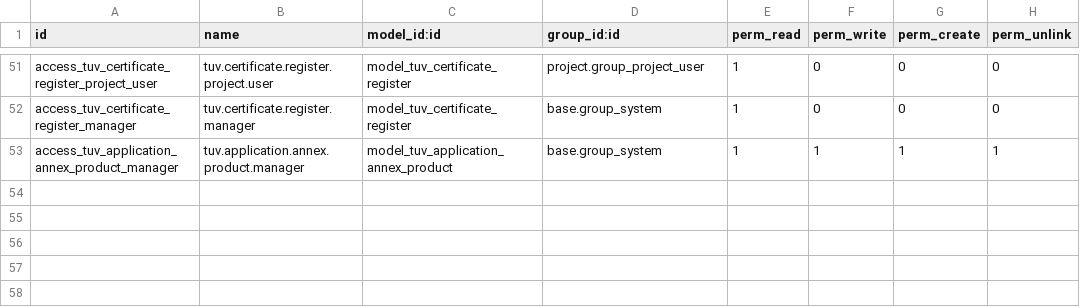
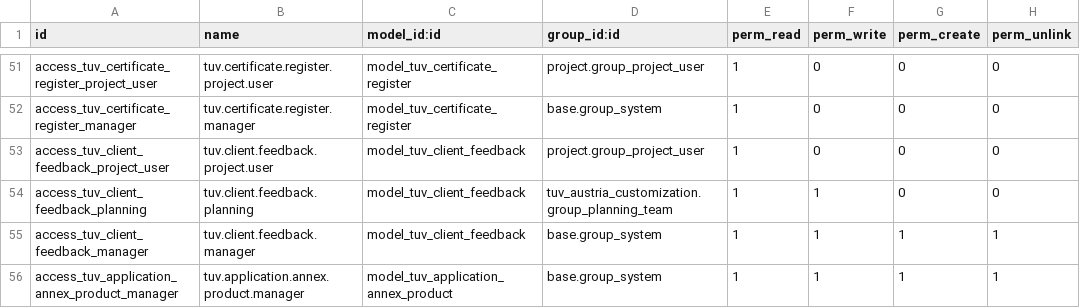
Before and after one commit to Core2Plus-odoo/Tuv-austria, a CSV file: tuv_austria_customization/security/ir.model.access.csv, drawn as a sheet; only a part is shown, gaps mark what is left out; the diff names each change by its address in the sheet, - before the commit and + after, or states it on an @@ line.

Commit message:
Client feedback form is automatically triggered in Odoo immediately after audit closure.

```diff
--- a/tuv_austria_customization/security/ir.model.access.csv
+++ b/tuv_austria_customization/security/ir.model.access.csv
+row 53: access_tuv_client_feedback_project_user | tuv.client.feedback.project.user | model_tuv_client_feedback | project.group_project_user | 1 | 0 | 0 | 0
+row 54: access_tuv_client_feedback_planning | tuv.client.feedback.planning | model_tuv_client_feedback | tuv_austria_customization.group_planning_team | 1 | 1 | 0 | 0
+row 55: access_tuv_client_feedback_manager | tuv.client.feedback.manager | model_tuv_client_feedback | base.group_system | 1 | 1 | 1 | 1
```
Also changed, not shown: 9 other files.
